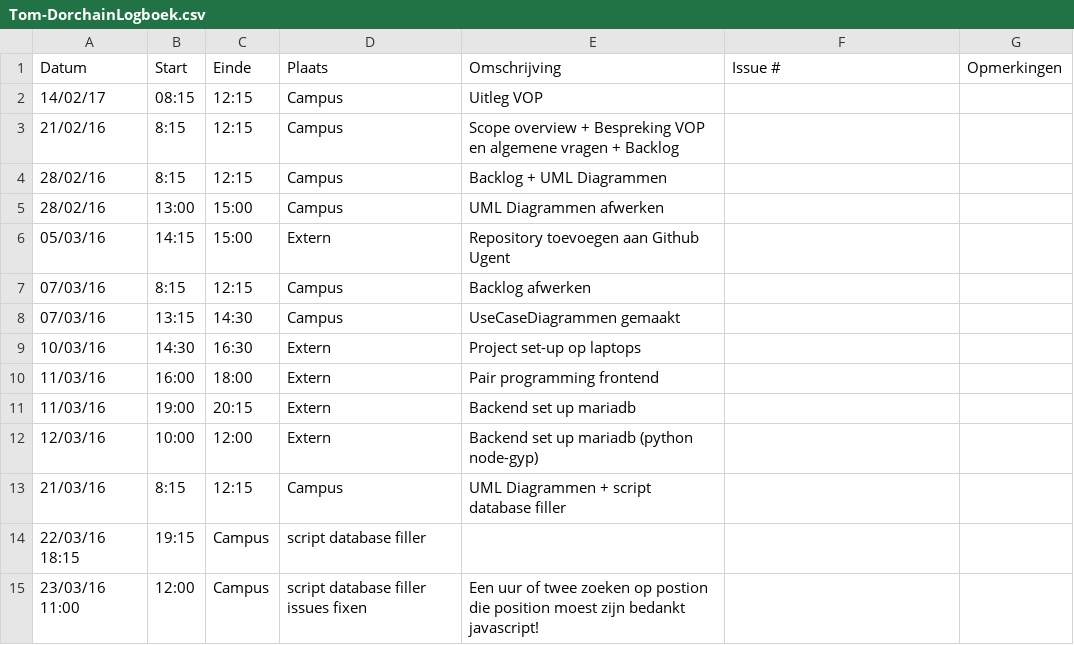
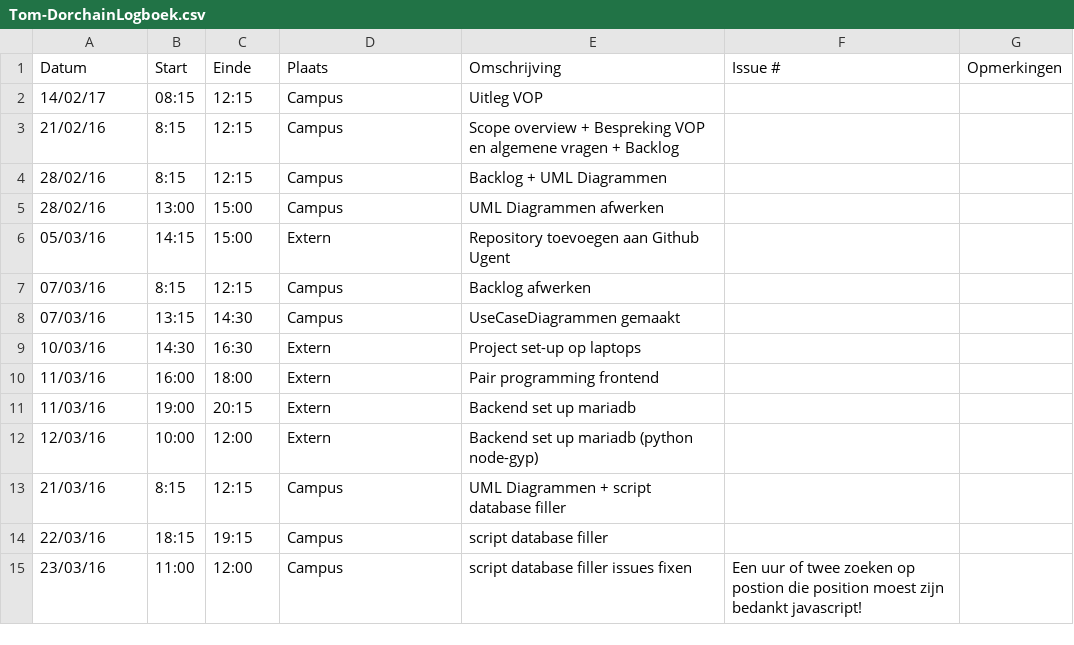
Before and after one commit to Carnewal/pozyx-03, a CSV file: Tom-DorchainLogboek.csv, drawn as a sheet.

Commit message:
Update Tom-DorchainLogboek.csv

```diff
--- a/Tom-DorchainLogboek.csv
+++ b/Tom-DorchainLogboek.csv
@@ -13,3 +13,3 @@ Datum,Start,Einde,Plaats,Omschrijving,Issue #,Opmerkingen
 21/03/16,8:15,12:15,Campus, UML Diagrammen + script database filler,,
-22/03/16 18:15,19:15,Campus, script database filler,,
-23/03/16 11:00,12:00,Campus, script database filler issues fixen,Een uur of twee zoeken op postion die position moest zijn bedankt javascript!,
+22/03/16,18:15,19:15,Campus, script database filler,,
+23/03/16 ,11:00,12:00,Campus, script database filler issues fixen,Een uur of twee zoeken op postion die position moest zijn bedankt javascript!,
```
